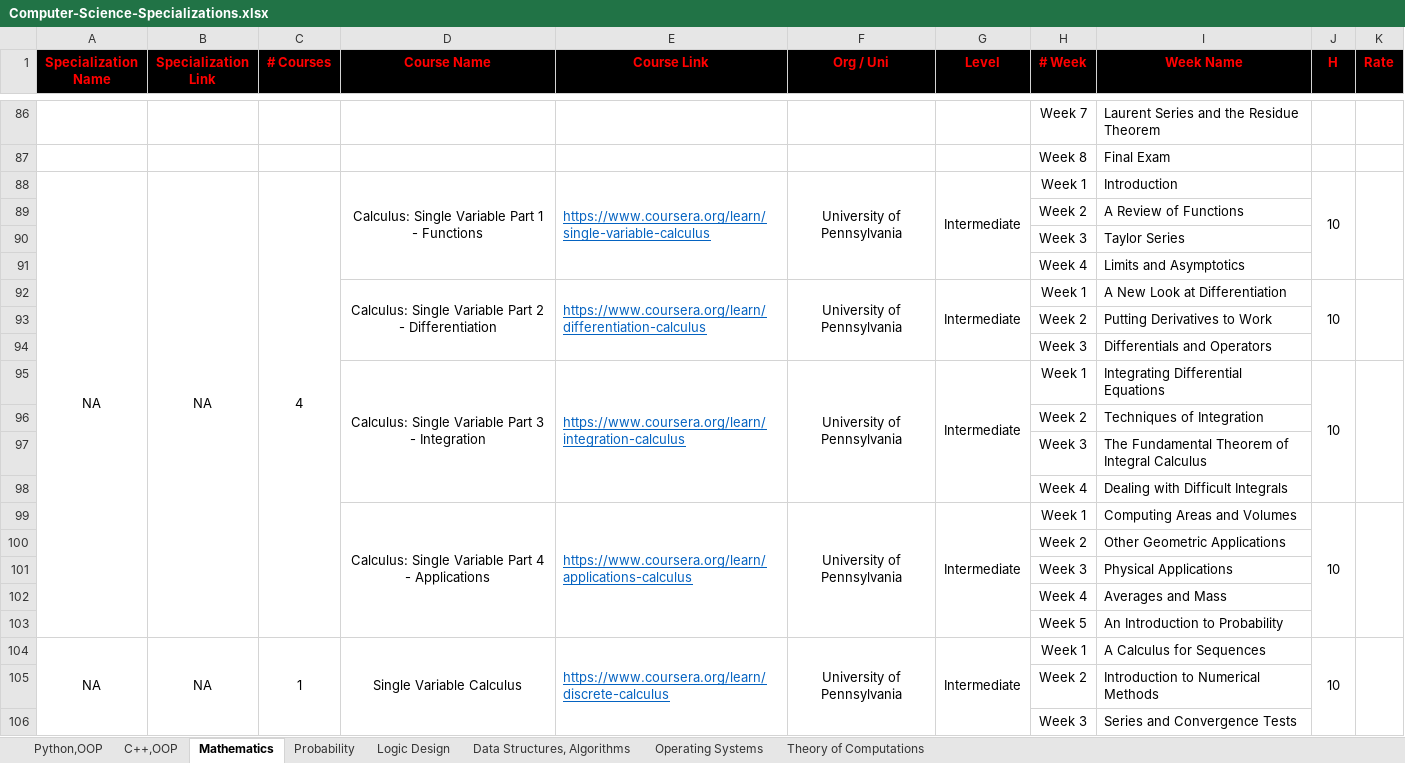
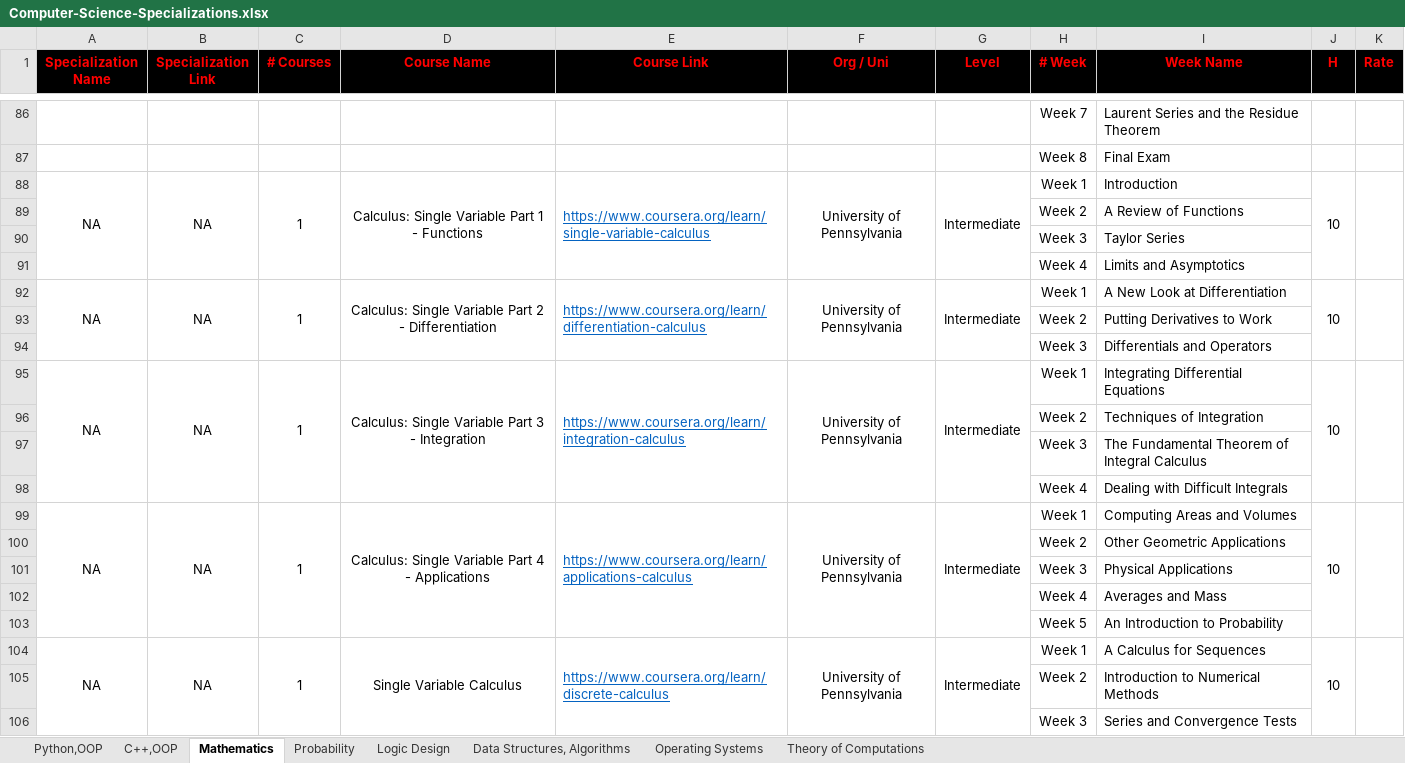
Before and after one commit to cs-MohamedAyman/eLearning-Platforms, an Excel workbook: Computer-Science-Specializations/Computer-Science-Specializations.xlsx, sheet Mathematics, drawn as a sheet; only a part is shown, gaps mark what is left out; values as stored, in another font and other column widths than the file's, no borders; the diff names each change by its address in the sheet, - before the commit and + after, or states it on an @@ line.

Commit message:
version 2021

```diff
--- a/Computer-Science-Specializations/Computer-Science-Specializations.xlsx (sheet Mathematics)
+++ b/Computer-Science-Specializations/Computer-Science-Specializations.xlsx (sheet Mathematics)
-A88:A103 merged
+A88:A91 merged
-B88:B103 merged
+B88:B91 merged
-C88 (# Courses): 4
+C88 (# Courses): 1
-C88:C103 merged
+C88:C91 merged
-A92 (Specialization Name): (empty)
+A92 (Specialization Name): NA
+A92:A94 merged
-B92 (Specialization Link): (empty)
+B92 (Specialization Link): NA
+B92:B94 merged
-C92 (# Courses): (empty)
+C92 (# Courses): 1
+C92:C94 merged
-A95 (Specialization Name): (empty)
+A95 (Specialization Name): NA
+A95:A98 merged
-B95 (Specialization Link): (empty)
+B95 (Specialization Link): NA
+B95:B98 merged
-C95 (# Courses): (empty)
+C95 (# Courses): 1
+C95:C98 merged
-A99 (Specialization Name): (empty)
+A99 (Specialization Name): NA
+A99:A103 merged
-B99 (Specialization Link): (empty)
+B99 (Specialization Link): NA
+B99:B103 merged
-C99 (# Courses): (empty)
+C99 (# Courses): 1
+C99:C103 merged
```
Also changed, not shown: sheet Data Structures, Algorithms, sheet Python,OOP.
